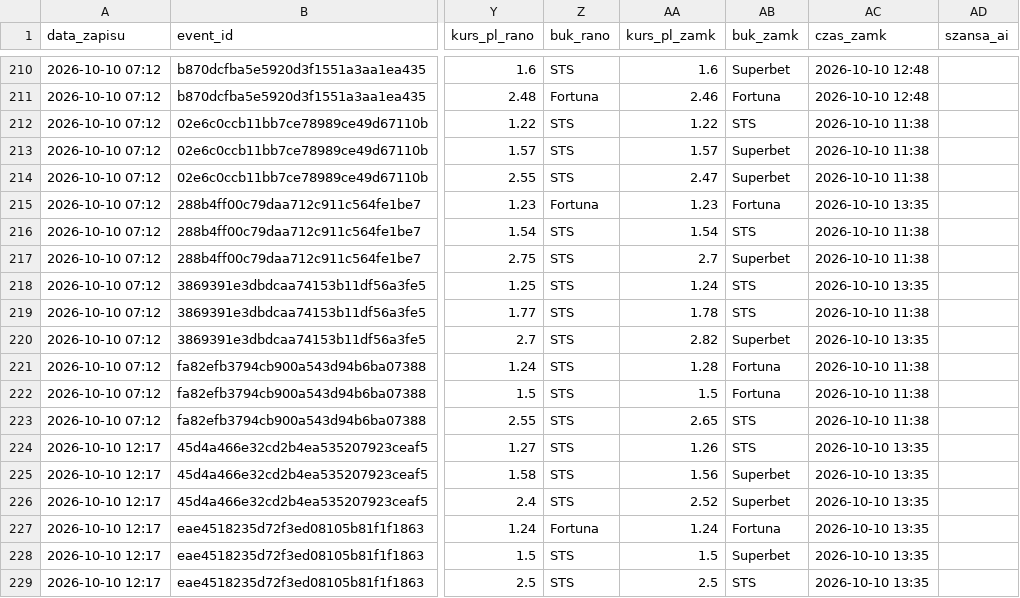
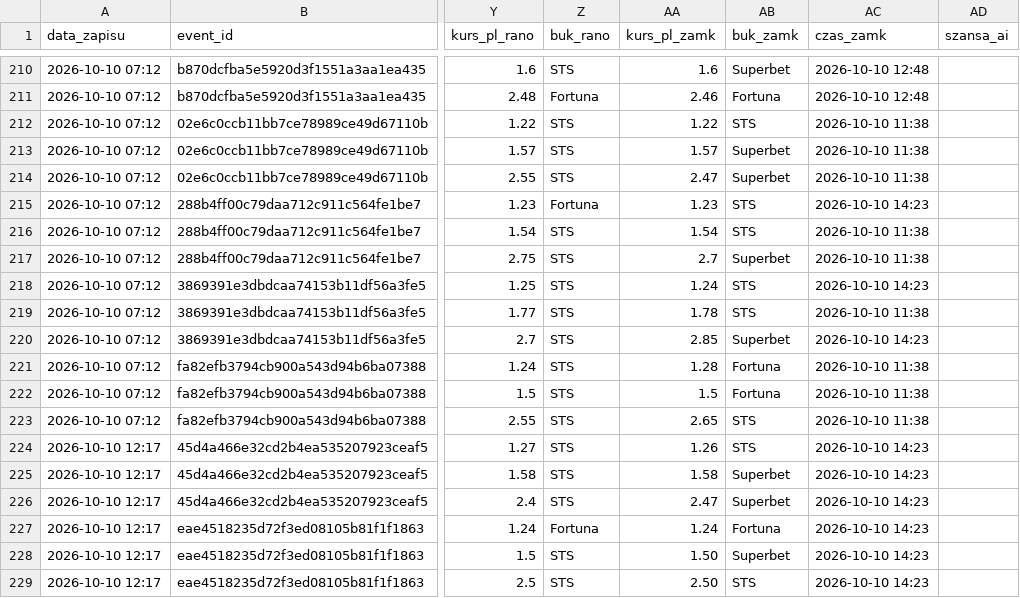
Before and after one commit to lewym90/typer, a CSV file: docs/data/typy_pewne.csv, drawn as a sheet; only a part is shown, gaps mark what is left out; the diff names each change by its address in the sheet, - before the commit and + after, or states it on an @@ line.

```diff
--- a/docs/data/typy_pewne.csv
+++ b/docs/data/typy_pewne.csv
-AB215 (buk_zamk): Fortuna
+AB215 (buk_zamk): STS
-AC215 (czas_zamk): 2026-10-10 13:35
+AC215 (czas_zamk): 2026-10-10 14:23
-AC218 (czas_zamk): 2026-10-10 13:35
+AC218 (czas_zamk): 2026-10-10 14:23
-AA220 (kurs_pl_zamk): 2.82
+AA220 (kurs_pl_zamk): 2.85
-AC220 (czas_zamk): 2026-10-10 13:35
+AC220 (czas_zamk): 2026-10-10 14:23
-AC224:AC229 (czas_zamk): 2026-10-10 13:35
+AC224:AC229 (czas_zamk): 2026-10-10 14:23
-AA225 (kurs_pl_zamk): 1.56
+AA225 (kurs_pl_zamk): 1.58
-AA226 (kurs_pl_zamk): 2.52
+AA226 (kurs_pl_zamk): 2.47
-AA228 (kurs_pl_zamk): 1.5
+AA228 (kurs_pl_zamk): 1.50
-AA229 (kurs_pl_zamk): 2.5
+AA229 (kurs_pl_zamk): 2.50
```
Also changed, not shown: docs/data/typy_inne.csv, docs/data/typy_value.csv, 9 other files.
